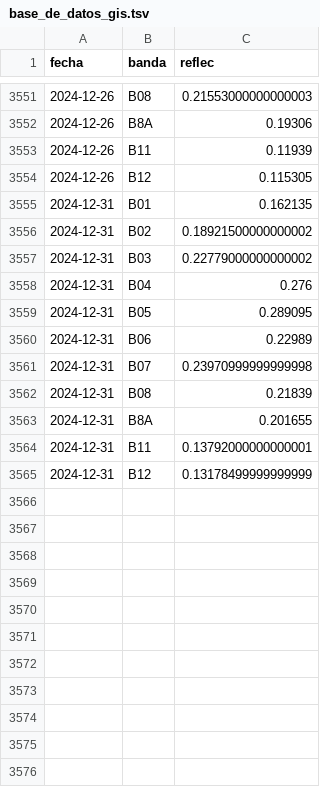
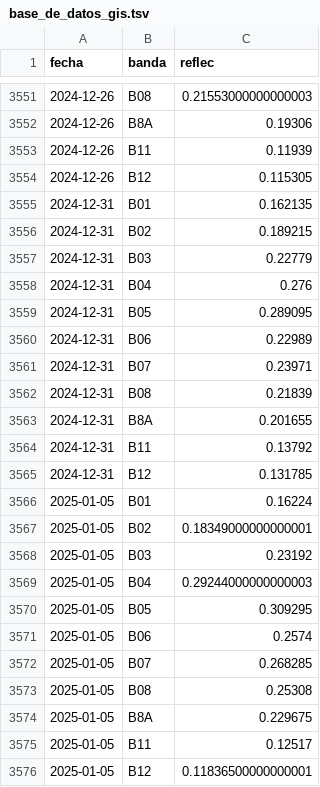
Before and after one commit to vhgauto/sameep, a TSV file: datos/base_de_datos_gis.tsv, drawn as a sheet; only a part is shown, gaps mark what is left out.

```diff
--- a/datos/base_de_datos_gis.tsv
+++ b/datos/base_de_datos_gis.tsv
@@ -3555,4 +3555,4 @@ fecha	banda	reflec
 2024-12-31	B01	0.162135
-2024-12-31	B02	0.18921500000000002
-2024-12-31	B03	0.22779000000000002
+2024-12-31	B02	0.189215
+2024-12-31	B03	0.22779
 2024-12-31	B04	0.276
@@ -3560,6 +3560,17 @@ fecha	banda	reflec
 2024-12-31	B06	0.22989
-2024-12-31	B07	0.23970999999999998
+2024-12-31	B07	0.23971
 2024-12-31	B08	0.21839
 2024-12-31	B8A	0.201655
-2024-12-31	B11	0.13792000000000001
-2024-12-31	B12	0.13178499999999999
+2024-12-31	B11	0.13792
+2024-12-31	B12	0.131785
+2025-01-05	B01	0.16224
+2025-01-05	B02	0.18349000000000001
+2025-01-05	B03	0.23192
+2025-01-05	B04	0.29244000000000003
+2025-01-05	B05	0.309295
+2025-01-05	B06	0.2574
+2025-01-05	B07	0.268285
+2025-01-05	B08	0.25308
+2025-01-05	B8A	0.229675
+2025-01-05	B11	0.12517
+2025-01-05	B12	0.11836500000000001
```
Also changed, not shown: datos/datos_nuevos.tsv, datos/turb_pred.tsv, 4 other files.
